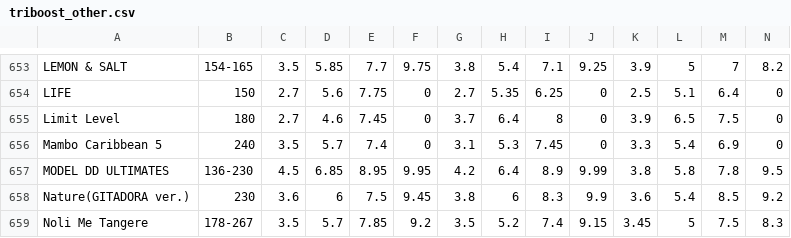
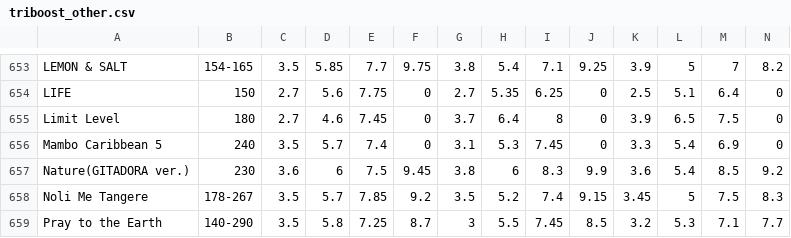
Before and after one commit to kumamotone/gfdm-skill, a CSV file: db/triboost_other.csv, drawn as a sheet; only a part is shown, gaps mark what is left out; the shorter side is filled out with more unchanged rows; rows hold the shown columns only; the diff names each change by its address in the sheet, - before the commit and + after, or states it on an @@ line.

```diff
--- a/db/triboost_other.csv
+++ b/db/triboost_other.csv
-row 657: MODEL DD ULTIMATES | 136-230 | 4.5 | 6.85 | 8.95 | 9.95 | 4.2 | 6.4 | 8.9 | 9.99 | 3.8 | 5.8 | 7.8 | 9.5
```
Also changed, not shown: 2 other files.
